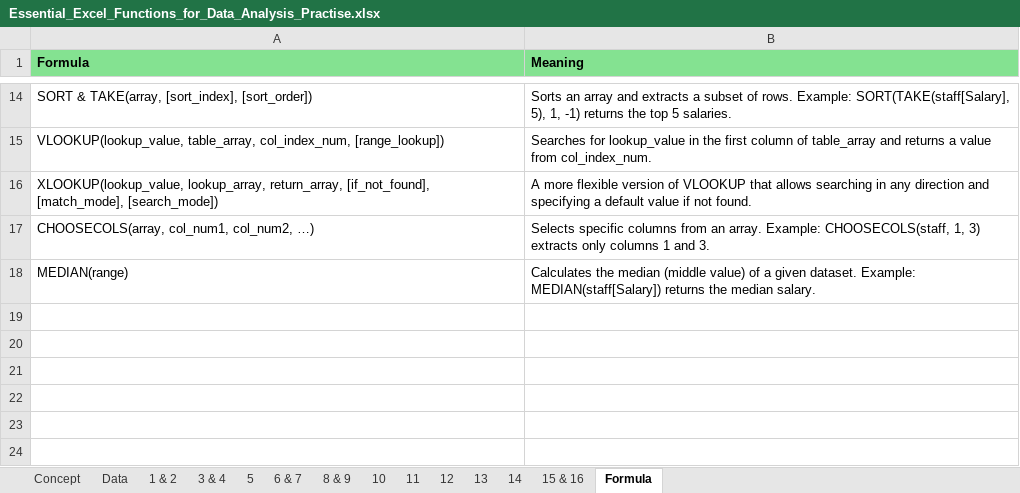
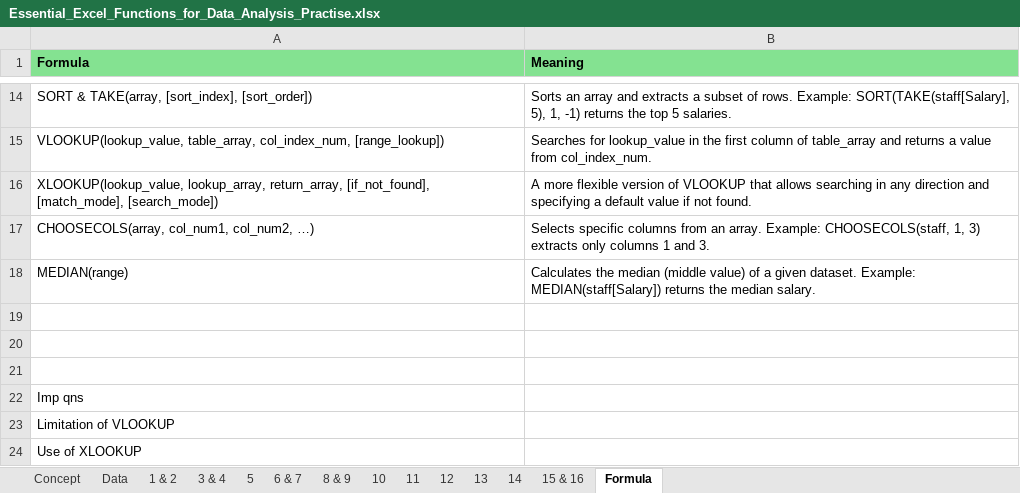
Before and after one commit to Sofiya-Banmala/Excel-Project, an Excel workbook: Essential_Excel_Functions_for_Data_Analysis_Practise.xlsx, sheet Formula, drawn as a sheet; only a part is shown, gaps mark what is left out; values as stored, in another font and other column widths than the file's, no borders; the diff names each change by its address in the sheet, - before the commit and + after, or states it on an @@ line.

```diff
--- a/Essential_Excel_Functions_for_Data_Analysis_Practise.xlsx (sheet Formula)
+++ b/Essential_Excel_Functions_for_Data_Analysis_Practise.xlsx (sheet Formula)
+row 19: (empty)
+row 20: (empty)
+row 21: (empty)
+row 22: Imp qns
+row 23: Limitation of VLOOKUP
+row 24: Use of XLOOKUP
```
Also changed, not shown: sheet 14, sheet 3 & 4, sheet 5.
